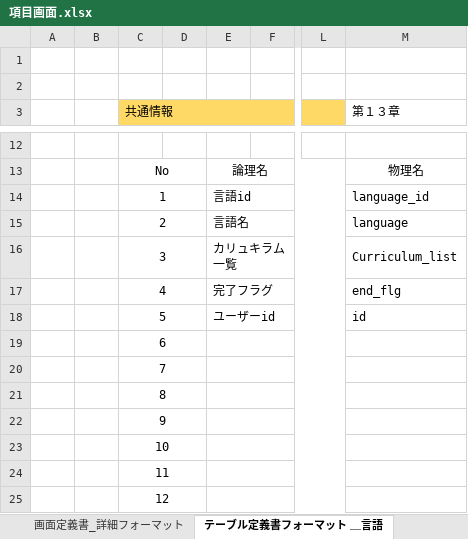
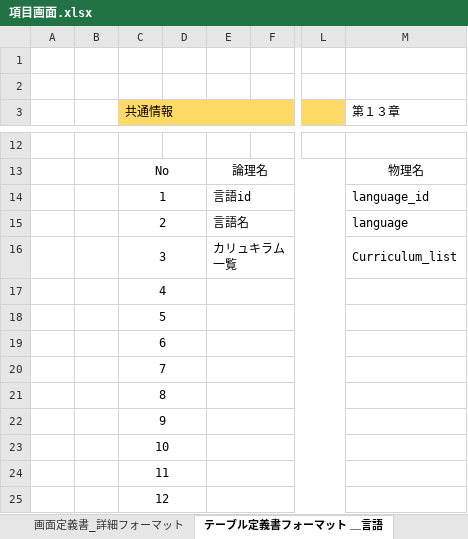
Before and after one commit to Oomori-Ayu/curriculum1, an Excel workbook: 13-1/項目画面.xlsx, sheet テーブル定義書フォーマット ＿言語, drawn as a sheet; only a part is shown, gaps mark what is left out; values as stored, in another font and other column widths than the file's, no borders; the diff names each change by its address in the sheet, - before the commit and + after, or states it on an @@ line.

```diff
--- a/13-1/項目画面.xlsx (sheet テーブル定義書フォーマット ＿言語)
+++ b/13-1/項目画面.xlsx (sheet テーブル定義書フォーマット ＿言語)
-E17: 完了フラグ
+E17: (empty)
-M17 (第１３章): end_flg
+M17 (第１３章): (empty)
-E18: ユーザーid
+E18: (empty)
-M18 (第１３章): id
+M18 (第１３章): (empty)
```
Also changed, not shown: other sheet tabs, 13-1/ER図.xlsx, 13-1/TOP画面.xlsx.
